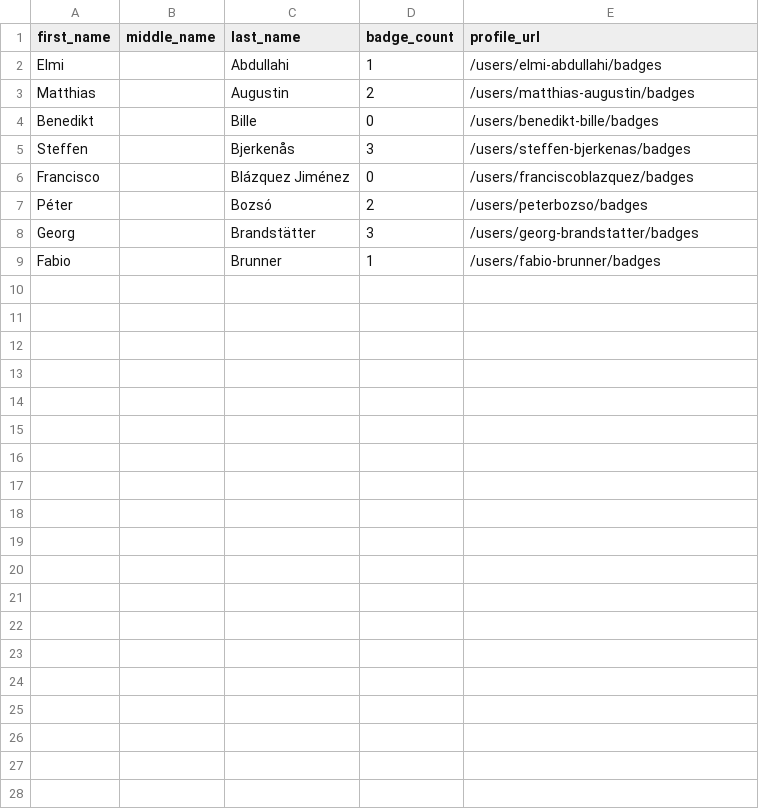
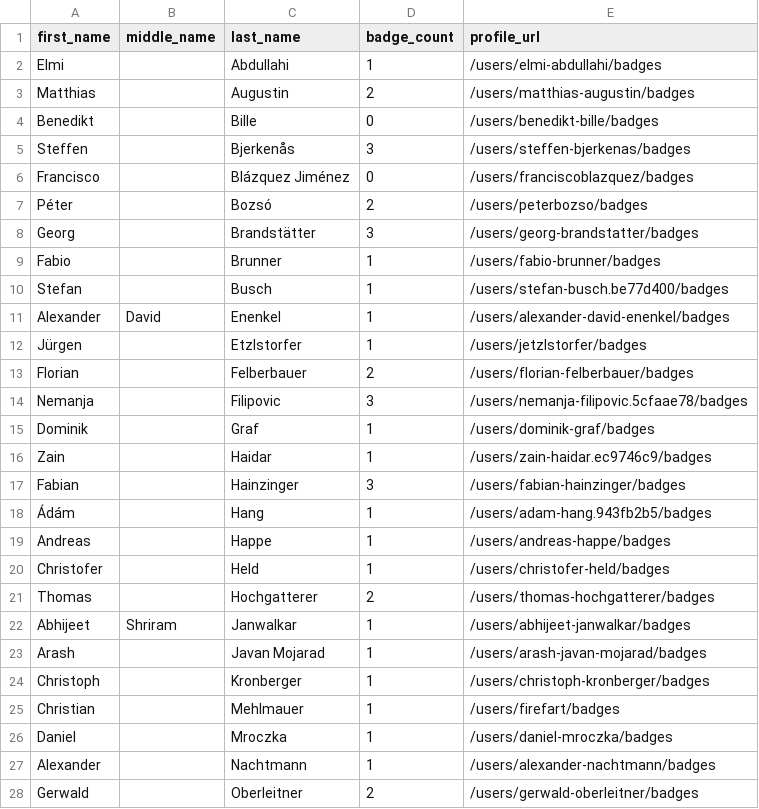
Before and after one commit to DennisThie/github-certification-ranking, a CSV file: datasource/github-certs-austria.csv, drawn as a sheet; only a part is shown; the diff covers the shown part only.

```diff
--- a/datasource/github-certs-austria.csv
+++ b/datasource/github-certs-austria.csv
@@ -9 +9,20 @@ Georg,,Brandstätter,3,/users/georg-brandstatter/badges
 Fabio,,Brunner,1,/users/fabio-brunner/badges
+Stefan,,Busch,1,/users/stefan-busch.be77d400/badges
+Alexander,David,Enenkel,1,/users/alexander-david-enenkel/badges
+Jürgen,,Etzlstorfer,1,/users/jetzlstorfer/badges
+Florian,,Felberbauer,2,/users/florian-felberbauer/badges
+Nemanja,,Filipovic,3,/users/nemanja-filipovic.5cfaae78/badges
+Dominik,,Graf,1,/users/dominik-graf/badges
+Zain,,Haidar,1,/users/zain-haidar.ec9746c9/badges
+Fabian,,Hainzinger,3,/users/fabian-hainzinger/badges
+Ádám,,Hang,1,/users/adam-hang.943fb2b5/badges
+Andreas,,Happe,1,/users/andreas-happe/badges
+Christofer,,Held,1,/users/christofer-held/badges
+Thomas,,Hochgatterer,2,/users/thomas-hochgatterer/badges
+Abhijeet,Shriram,Janwalkar,1,/users/abhijeet-janwalkar/badges
+Arash,,Javan Mojarad,1,/users/arash-javan-mojarad/badges
+Christoph,,Kronberger,1,/users/christoph-kronberger/badges
+Christian,,Mehlmauer,1,/users/firefart/badges
+Daniel,,Mroczka,1,/users/daniel-mroczka/badges
+Alexander,,Nachtmann,1,/users/alexander-nachtmann/badges
+Gerwald,,Oberleitner,2,/users/gerwald-oberleitner/badges
```
Also changed, not shown: 19 added rows elsewhere in this file, datasource/github-certs-brazil.csv, datasource/github-certs-bulgaria.csv, 22 other files.
